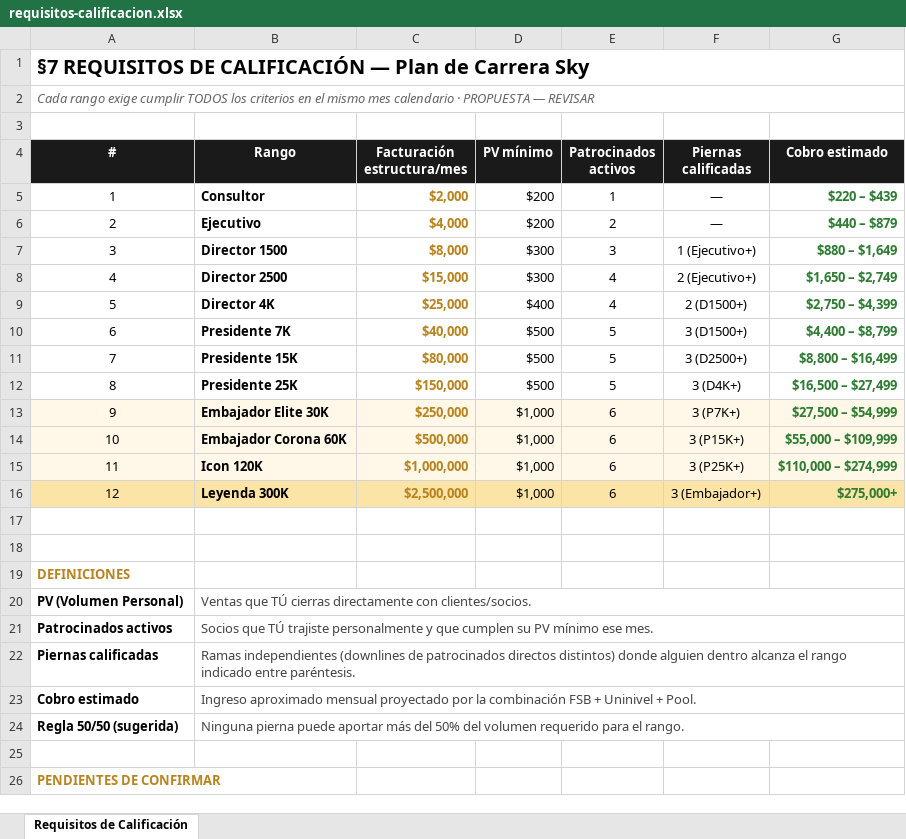
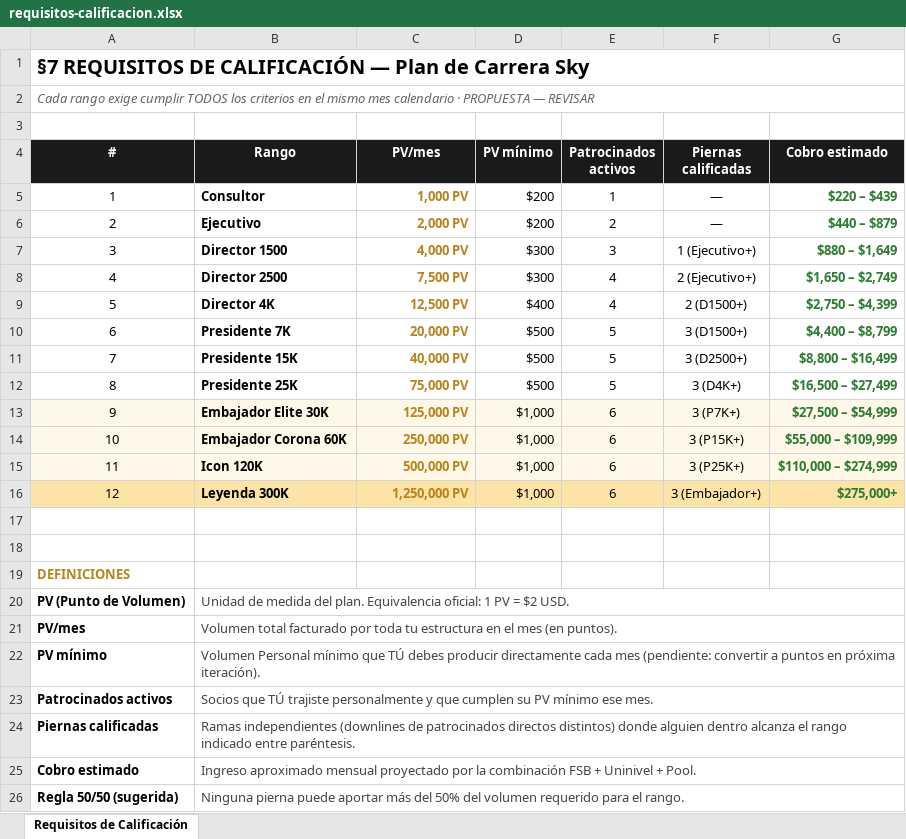
Before and after one commit to DrCriptox/innova-ia-landing, an Excel workbook: docs/requisitos-calificacion.xlsx, sheet Requisitos de Calificación, drawn as a sheet; only a part is shown; the shorter side is filled out with more unchanged rows; values as stored, in another font and other column widths than the file's, no borders; the diff names each change by its address in the sheet, - before the commit and + after, or states it on an @@ line.

```diff
--- a/docs/requisitos-calificacion.xlsx (sheet Requisitos de Calificación)
+++ b/docs/requisitos-calificacion.xlsx (sheet Requisitos de Calificación)
-C4: Facturación estructura/mes
+C4: PV/mes
-C5 (PV/mes): $2,000
+C5 (PV/mes): 1,000 PV
-C6 (PV/mes): $4,000
+C6 (PV/mes): 2,000 PV
-C7 (PV/mes): $8,000
+C7 (PV/mes): 4,000 PV
-C8 (PV/mes): $15,000
+C8 (PV/mes): 7,500 PV
-C9 (PV/mes): $25,000
+C9 (PV/mes): 12,500 PV
-C10 (PV/mes): $40,000
+C10 (PV/mes): 20,000 PV
-C11 (PV/mes): $80,000
+C11 (PV/mes): 40,000 PV
-C12 (PV/mes): $150,000
+C12 (PV/mes): 75,000 PV
-C13 (PV/mes): $250,000
+C13 (PV/mes): 125,000 PV
-C14 (PV/mes): $500,000
+C14 (PV/mes): 250,000 PV
-C15 (PV/mes): $1,000,000
+C15 (PV/mes): 500,000 PV
-C16 (PV/mes): $2,500,000
+C16 (PV/mes): 1,250,000 PV
@@ column A (#) renumbered in row 20 @@
-B20 (Rango): Ventas que TÚ cierras directamente con clientes/socios.
+B20 (Rango): Unidad de medida del plan. Equivalencia oficial: 1 PV = $2 USD.
+row 21: PV/mes | Volumen total facturado por toda tu estructura en el mes (en puntos).
+row 22: PV mínimo | Volumen Personal mínimo que TÚ debes producir directamente cada mes (pendiente: convertir a puntos en próxima iteración).
```
Also changed, not shown: 1 other file.
